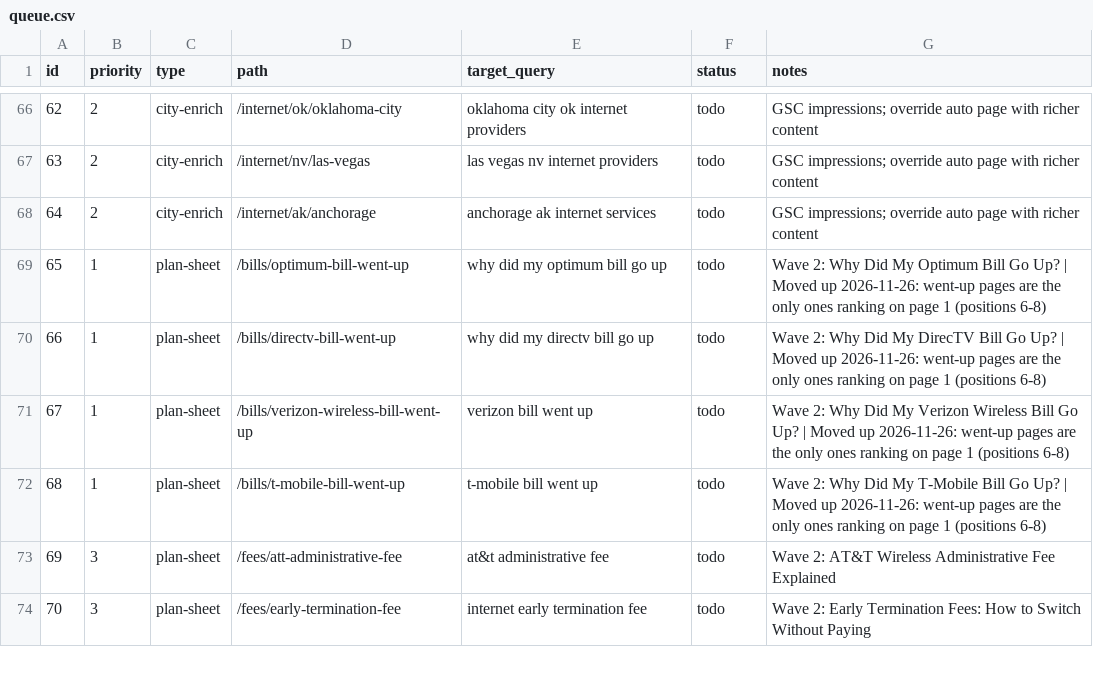
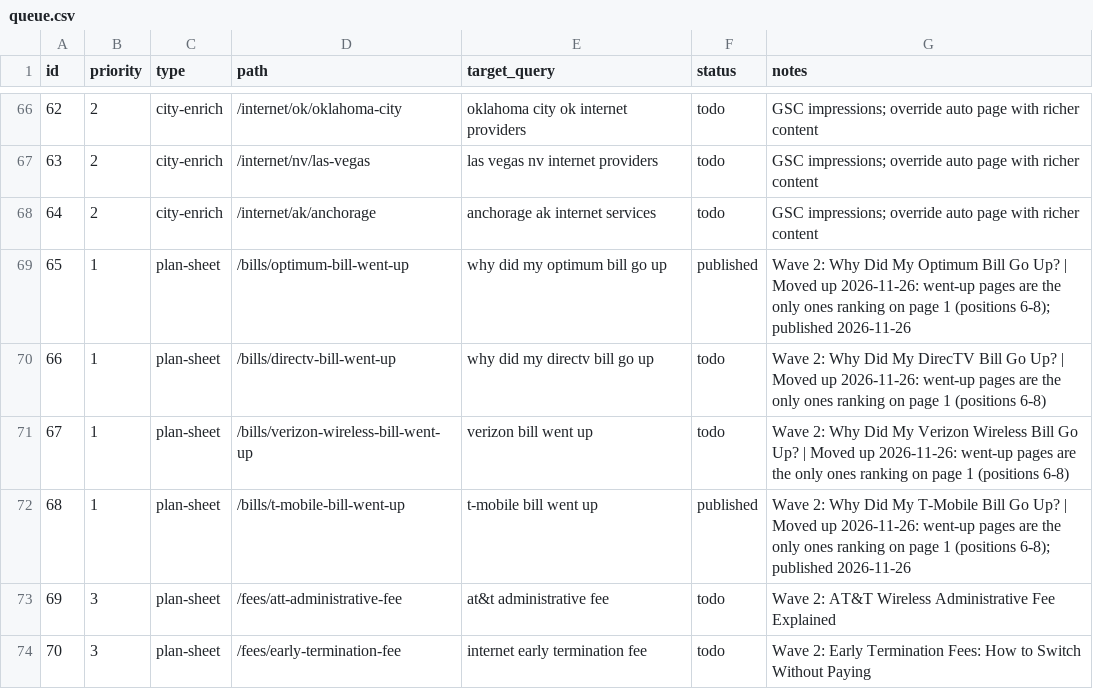
Before and after one commit to KhalidShaikh-lgtm/FCC, a CSV file: seo/queue.csv, drawn as a sheet; only a part is shown, gaps mark what is left out; the diff covers the shown part only.

```diff
--- a/seo/queue.csv
+++ b/seo/queue.csv
@@ -68,6 +68,6 @@ id,priority,type,path,target_query,status,notes
 64,2,city-enrich,/internet/ak/anchorage,anchorage ak internet services,todo,GSC impressions; override auto page with richer content
-65,1,plan-sheet,/bills/optimum-bill-went-up,why did my optimum bill go up,todo,Wave 2: Why Did My Optimum Bill Go Up? | Moved up 2026-11-26: went-up pages are the only ones ranking on page 1 (positions 6-8)
+65,1,plan-sheet,/bills/optimum-bill-went-up,why did my optimum bill go up,published,Wave 2: Why Did My Optimum Bill Go Up? | Moved up 2026-11-26: went-up pages are the only ones ranking on page 1 (positions 6-8); published 2026-11-26
 66,1,plan-sheet,/bills/directv-bill-went-up,why did my directv bill go up,todo,Wave 2: Why Did My DirecTV Bill Go Up? | Moved up 2026-11-26: went-up pages are the only ones ranking on page 1 (positions 6-8)
 67,1,plan-sheet,/bills/verizon-wireless-bill-went-up,verizon bill went up,todo,Wave 2: Why Did My Verizon Wireless Bill Go Up? | Moved up 2026-11-26: went-up pages are the only ones ranking on page 1 (positions 6-8)
-68,1,plan-sheet,/bills/t-mobile-bill-went-up,t-mobile bill went up,todo,Wave 2: Why Did My T-Mobile Bill Go Up? | Moved up 2026-11-26: went-up pages are the only ones ranking on page 1 (positions 6-8)
+68,1,plan-sheet,/bills/t-mobile-bill-went-up,t-mobile bill went up,published,Wave 2: Why Did My T-Mobile Bill Go Up? | Moved up 2026-11-26: went-up pages are the only ones ranking on page 1 (positions 6-8); published 2026-11-26
 69,3,plan-sheet,/fees/att-administrative-fee,at&t administrative fee,todo,Wave 2: AT&T Wireless Administrative Fee Explained
```
Also changed, not shown: 16 edited cells elsewhere in this file, 25 other files.
